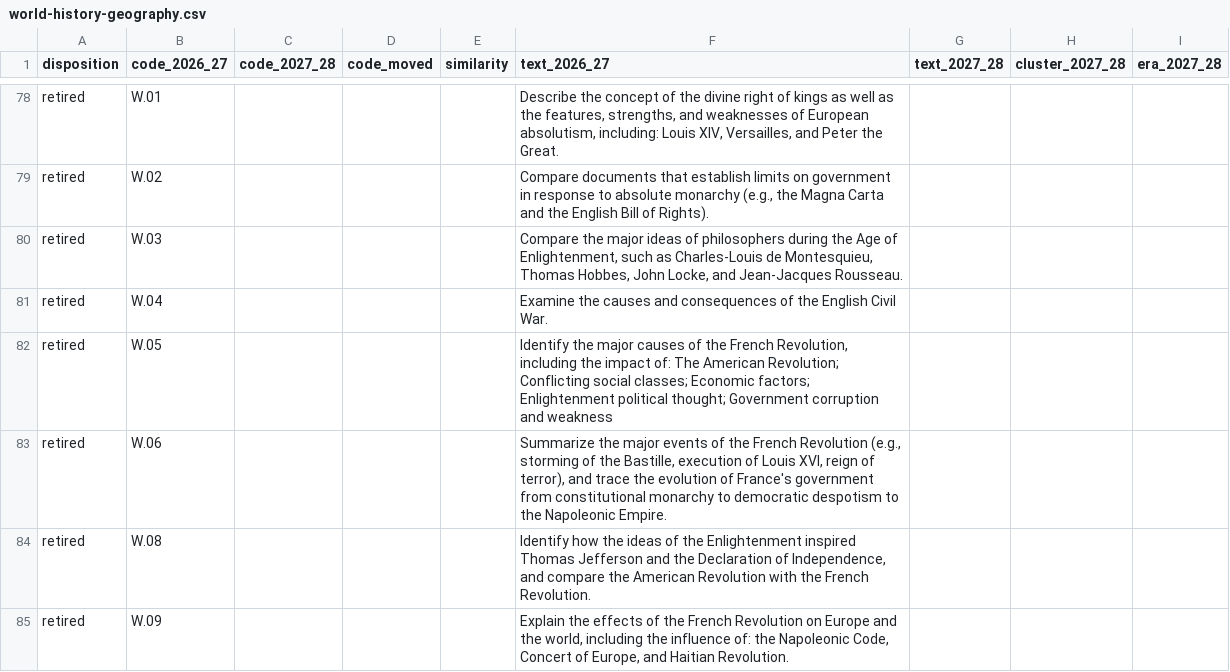
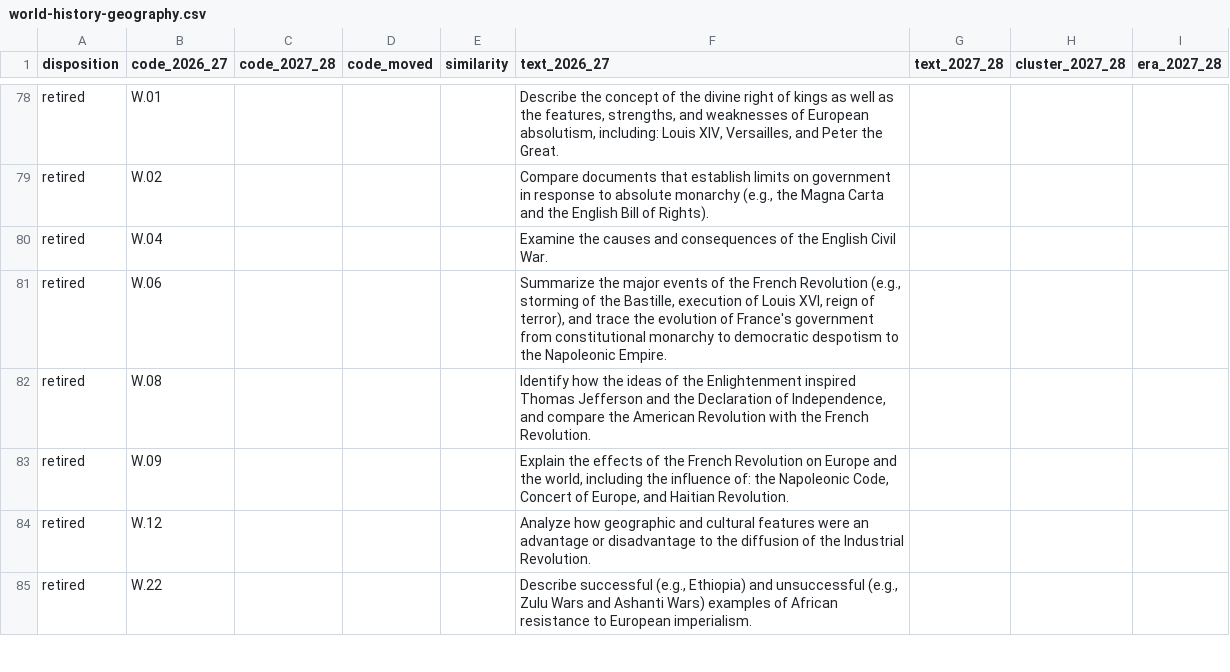
Before and after one commit to Trooptoteacher/2027-28-Tn-Social-Studies-Standards, a CSV file: crosswalk/world-history-geography.csv, drawn as a sheet; only a part is shown, gaps mark what is left out; the shorter side is filled out with more unchanged rows; removed rows and columns are numbered as before the commit, all else as after; the diff covers the shown part only; the diff names each change by its address in the sheet, - before the commit and + after, or states it on an @@ line.

```diff
--- a/crosswalk/world-history-geography.csv
+++ b/crosswalk/world-history-geography.csv
-row 80: retired | W.03 |  |  |  | Compare the major ideas of philosophers during the Age of Enlightenment, such as Charles-Louis de Montesquieu, Thomas Hobbes, John Locke, and Jean-Jacques Rousseau.
-row 82: retired | W.05 |  |  |  | Identify the major causes of the French Revolution, including the impact of: The American Revolution; Conflicting social classes; Economic factors; Enlightenment political thought; Government corruption and weakness
```
Also changed, not shown: 4 added rows, 6 removed rows and 7 edited cells elsewhere in this file, crosswalk/collisions.csv, crosswalk/grade-06.csv, 9 other files.
